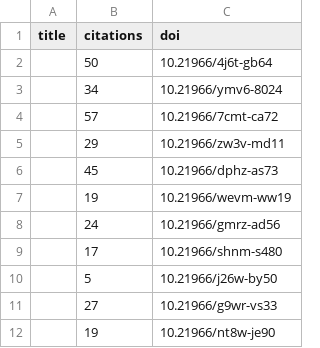
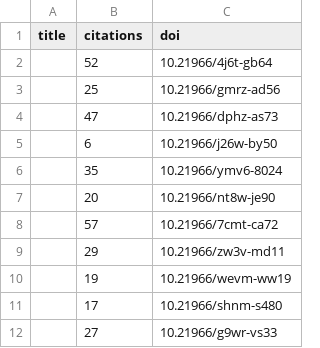
Before and after one commit to international-year-of-the-salmon/about, a CSV file: docs/assets/data/iys_citations.csv, drawn as a sheet.

```diff
--- a/docs/assets/data/iys_citations.csv
+++ b/docs/assets/data/iys_citations.csv
@@ -1,12 +1,12 @@
 title,citations,doi
-,50,10.21966/4j6t-gb64
-,34,10.21966/ymv6-8024
+,52,10.21966/4j6t-gb64
+,25,10.21966/gmrz-ad56
+,47,10.21966/dphz-as73
+,6,10.21966/j26w-by50
+,35,10.21966/ymv6-8024
+,20,10.21966/nt8w-je90
 ,57,10.21966/7cmt-ca72
 ,29,10.21966/zw3v-md11
-,45,10.21966/dphz-as73
 ,19,10.21966/wevm-ww19
-,24,10.21966/gmrz-ad56
 ,17,10.21966/shnm-s480
-,5,10.21966/j26w-by50
 ,27,10.21966/g9wr-vs33
-,19,10.21966/nt8w-je90
```
Also changed, not shown: docs/assets/data/relationships.csv, 1 other file.
